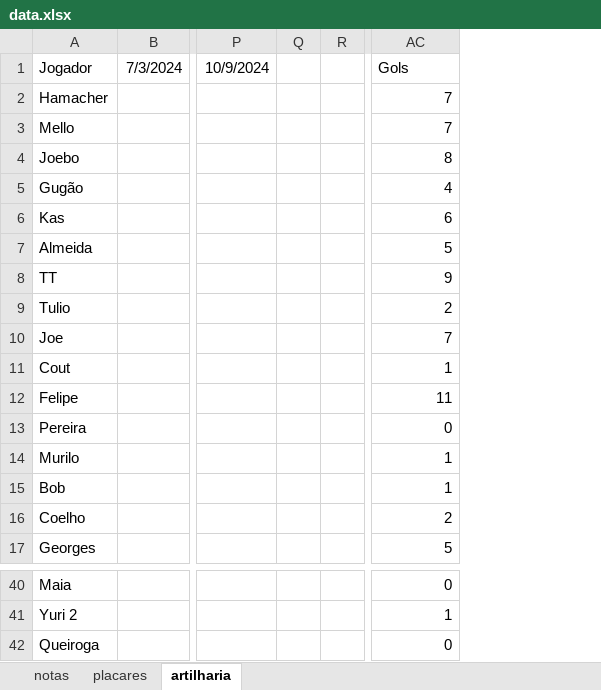
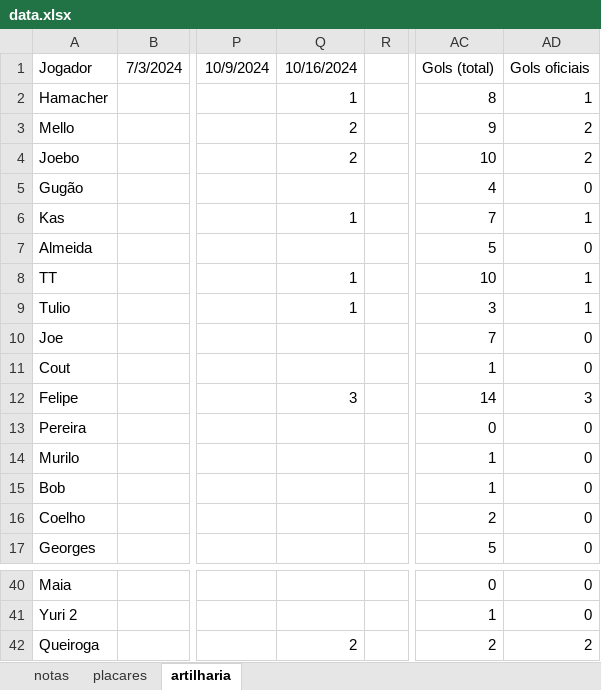
Before and after one commit to PHamacher/dashboard-pelada, an Excel workbook: data.xlsx, sheet artilharia, drawn as a sheet; only a part is shown, gaps mark what is left out; values as stored, in another font and other column widths than the file's, no borders; removed rows and columns are numbered as before the commit, all else as after; the diff covers the shown part only; the diff names each change by its address in the sheet, - before the commit and + after, or states it on an @@ line.

```diff
--- a/data.xlsx (sheet artilharia)
+++ b/data.xlsx (sheet artilharia)
-column Q, empty
+column Q, rows 1-12: 10/16/2024 | 1 | 2 | 2 |  | 1 |  | 1 | 1 |  |  | 3; row 42: 2
+column AD, rows 1-17: Gols oficiais | 1 | 2 | 2 | 0 | 1 | 0 | 1 | 1 | 0 | 0 | 3 | 0 | 0 | 0 | 0 | 0; rows 40-42: 0 | 0 | 2
-AC1: Gols
+AC1: Gols (total)
-AC2: 7
+AC2: 8
-AC3: 7
+AC3: 9
-AC4: 8
+AC4: 10
-AC6: 6
+AC6: 7
-AC8: 9
+AC8: 10
-AC9: 2
+AC9: 3
-AC12: 11
+AC12: 14
-AC42: 0
+AC42: 2
```
Also changed, not shown: 5 edited cells elsewhere in this sheet, sheet notas, sheet placares, 1 other file.
